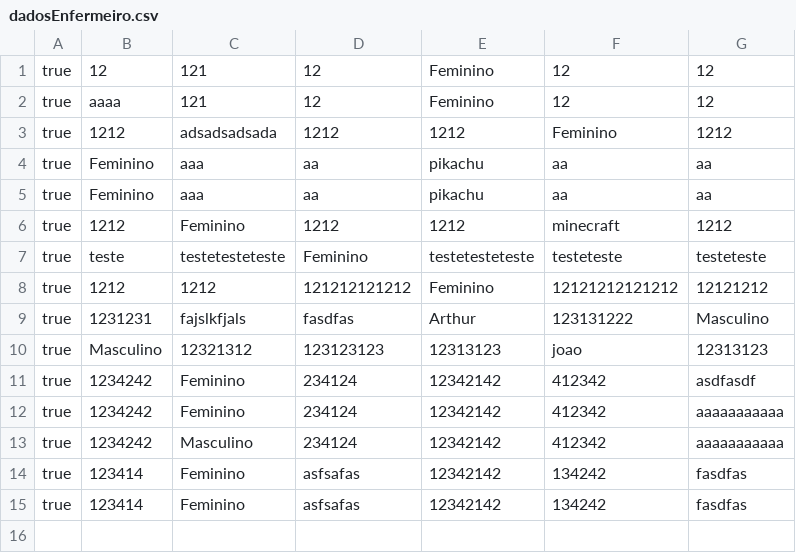
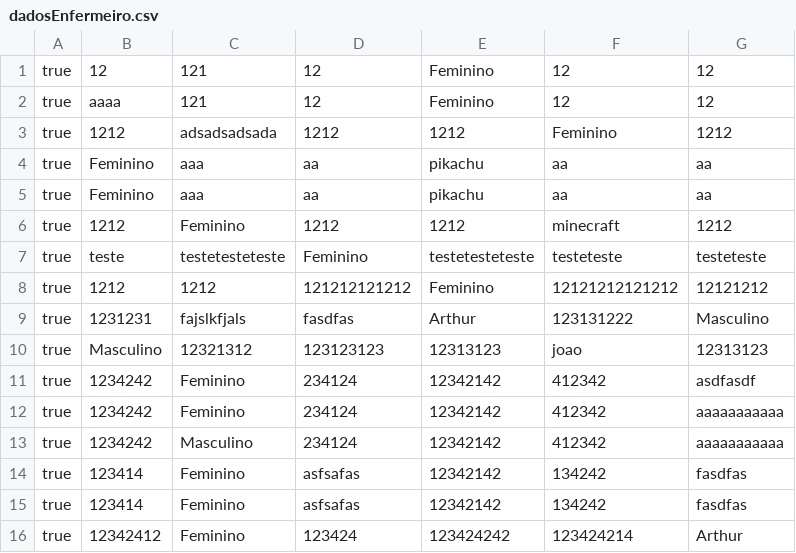
Before and after one commit to ogjoaoc/tp1-final-project, a CSV file: LabProject/src/database/dadosEnfermeiro.csv, drawn as a sheet.

Commit message:
Update Banco de dados

```diff
--- a/LabProject/src/database/dadosEnfermeiro.csv
+++ b/LabProject/src/database/dadosEnfermeiro.csv
@@ -15 +15,2 @@ true,123414,Feminino,asfsafas,12342142,134242,fasdfas
 true,123414,Feminino,asfsafas,12342142,134242,fasdfas
+true,12342412,Feminino,123424,123424242,123424214,Arthur
```
Also changed, not shown: 2 other files.
